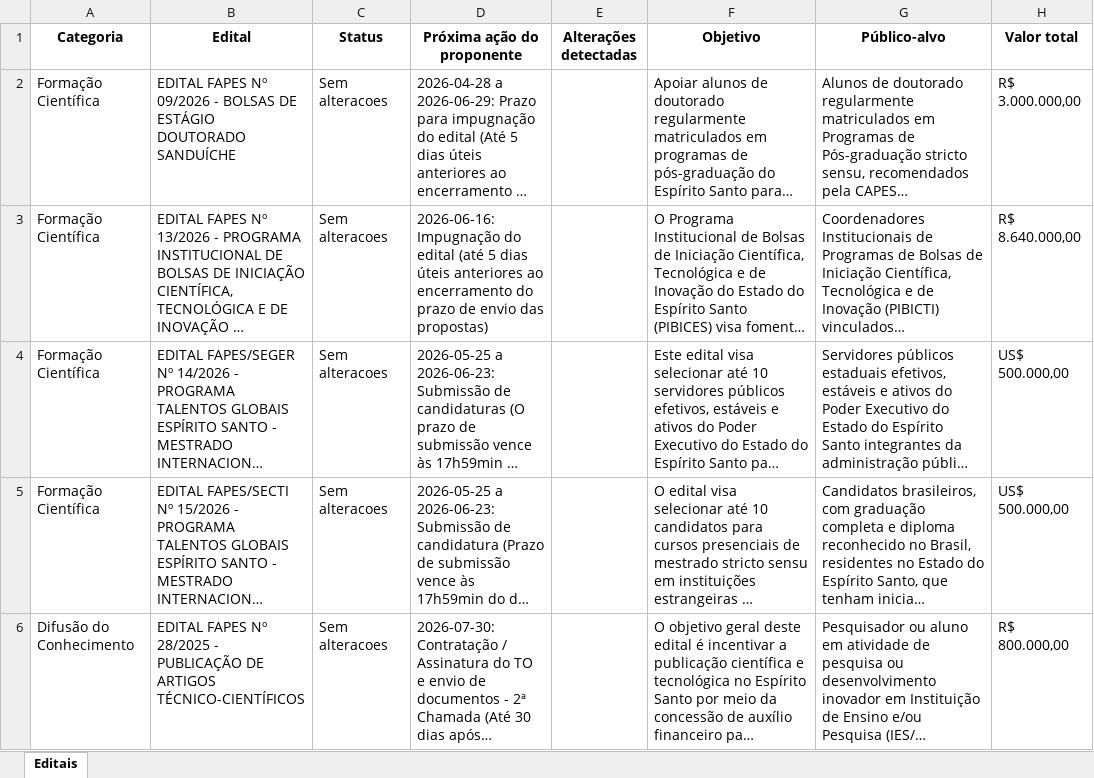
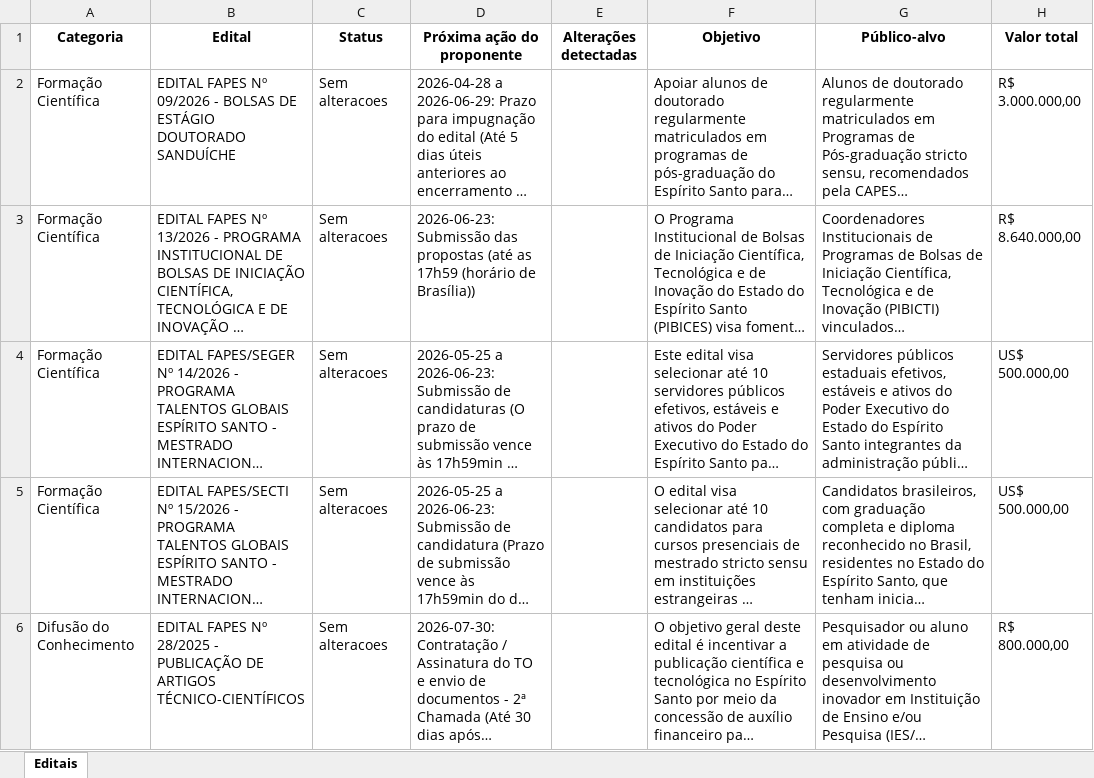
Before and after one commit to pepeaze/editais_fapes, an Excel workbook: editais_fapes/_extracao.xlsx, sheet Editais, drawn as a sheet; only a part is shown; long unchanged cells end in …; values as stored, in another font and other column widths than the file's, no borders; the diff names each change by its address in the sheet, - before the commit and + after, or states it on an @@ line.

```diff
--- a/editais_fapes/_extracao.xlsx (sheet Editais)
+++ b/editais_fapes/_extracao.xlsx (sheet Editais)
-D3 (Próxima ação do proponente): 2026-06-16: Impugnação do edital (até 5 dias úteis anteriores ao encerramento do prazo de envio das propostas)
+D3 (Próxima ação do proponente): 2026-06-23: Submissão das propostas (até as 17h59 (horário de Brasília))
```
Also changed, not shown: 1 other file.
